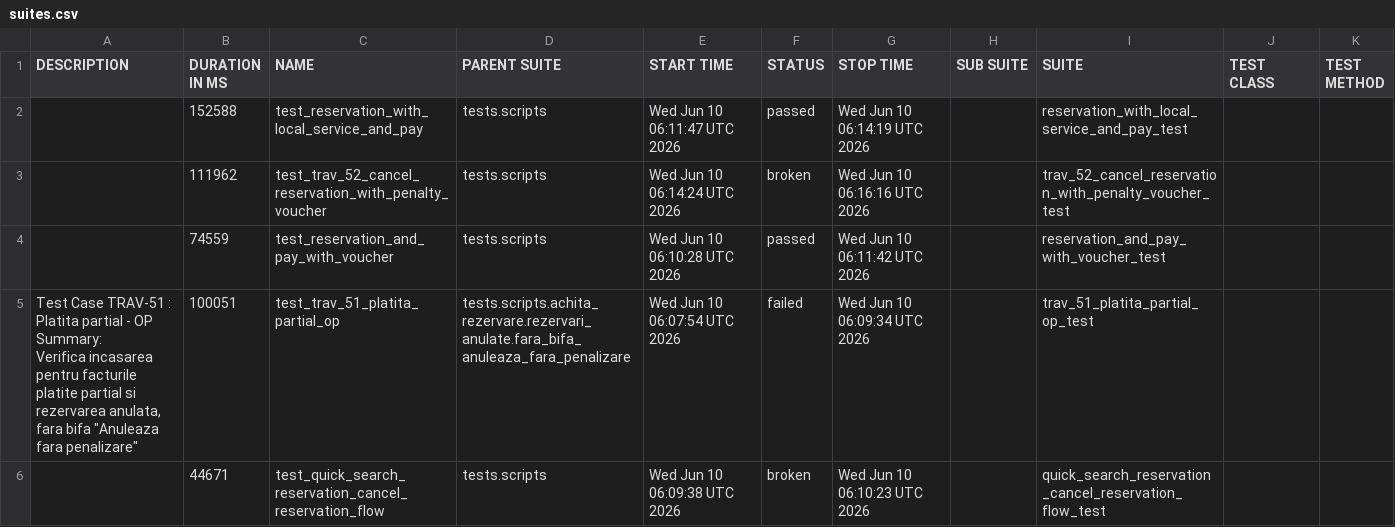
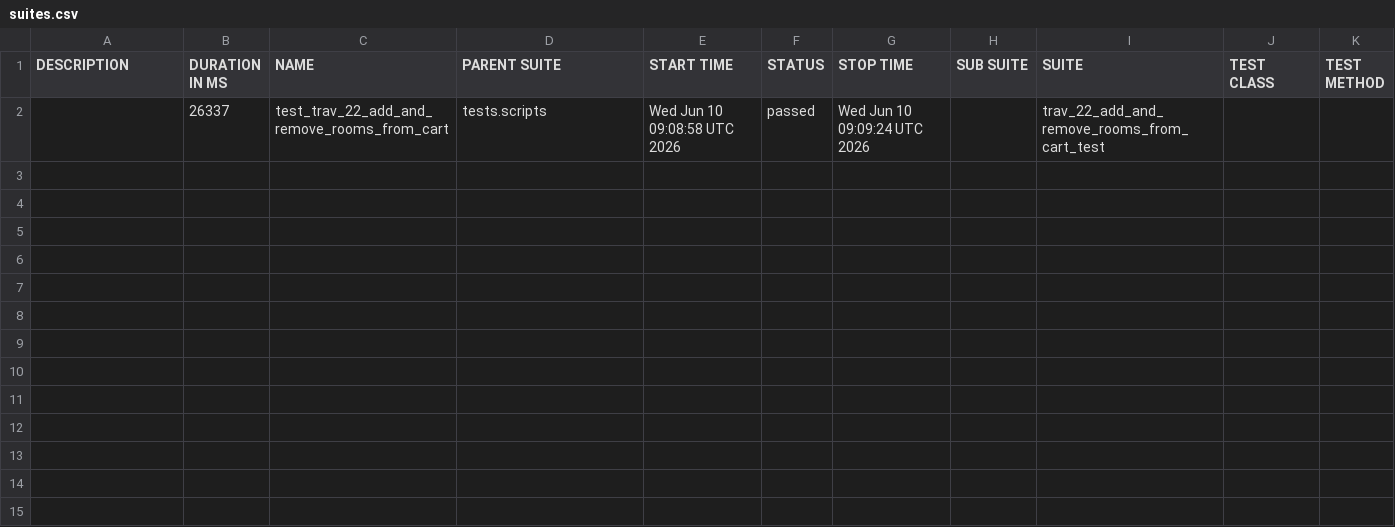
Before and after one commit to gabrielfilipwesrom/qa-reports, a CSV file: data/suites.csv, drawn as a sheet.

```diff
--- a/data/suites.csv
+++ b/data/suites.csv
@@ -1,12 +1,2 @@
 "DESCRIPTION","DURATION IN MS","NAME","PARENT SUITE","START TIME","STATUS","STOP TIME","SUB SUITE","SUITE","TEST CLASS","TEST METHOD"
-"","152588","test_reservation_with_local_service_and_pay","tests.scripts","Wed Jun 10 06:11:47 UTC 2026","passed","Wed Jun 10 06:14:19 UTC 2026","","reservation_with_local_service_and_pay_test","",""
-"","111962","test_trav_52_cancel_reservation_with_penalty_voucher","tests.scripts","Wed Jun 10 06:14:24 UTC 2026","broken","Wed Jun 10 06:16:16 UTC 2026","","trav_52_cancel_reservation_with_penalty_voucher_test","",""
-"","74559","test_reservation_and_pay_with_voucher","tests.scripts","Wed Jun 10 06:10:28 UTC 2026","passed","Wed Jun 10 06:11:42 UTC 2026","","reservation_and_pay_with_voucher_test","",""
-"
-    Test Case TRAV-51 : Platita partial - OP
-
-    Summary:
-    Verifica incasarea pentru facturile platite partial si rezervarea anulata,
-    fara bifa ""Anuleaza fara penalizare""
-    ","100051","test_trav_51_platita_partial_op","tests.scripts.achita_rezervare.rezervari_anulate.fara_bifa_anuleaza_fara_penalizare","Wed Jun 10 06:07:54 UTC 2026","failed","Wed Jun 10 06:09:34 UTC 2026","","trav_51_platita_partial_op_test","",""
-"","44671","test_quick_search_reservation_cancel_reservation_flow","tests.scripts","Wed Jun 10 06:09:38 UTC 2026","broken","Wed Jun 10 06:10:23 UTC 2026","","quick_search_reservation_cancel_reservation_flow_test","",""
+"","26337","test_trav_22_add_and_remove_rooms_from_cart","tests.scripts","Wed Jun 10 09:08:58 UTC 2026","passed","Wed Jun 10 09:09:24 UTC 2026","","trav_22_add_and_remove_rooms_from_cart_test","",""
```
Also changed, not shown: 36 other files.
